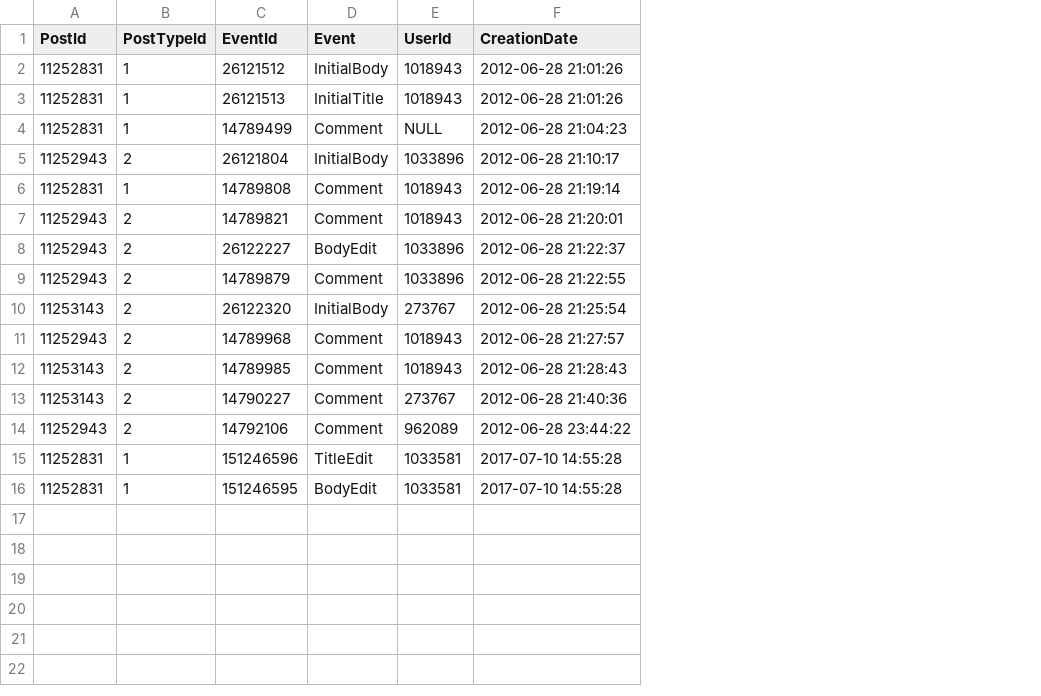
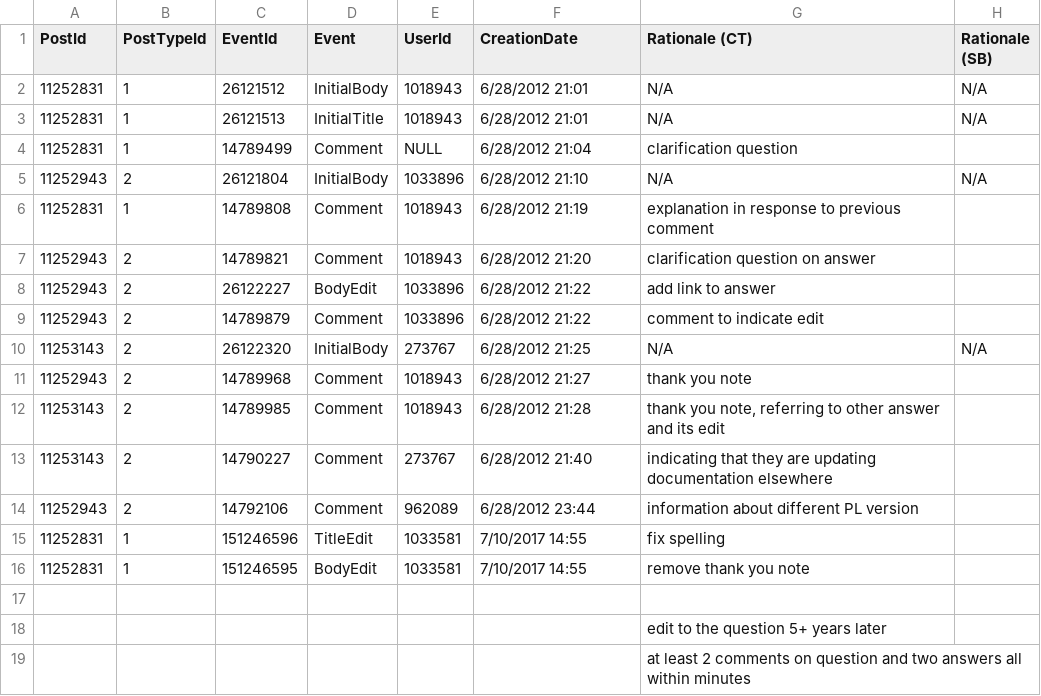
Before and after one commit to sotorrent/so-edit-viz, a CSV file: analysis/sample_1/11252831.csv, drawn as a sheet; the diff names each change by its address in the sheet, - before the commit and + after, or states it on an @@ line.

```diff
--- a/analysis/sample_1/11252831.csv
+++ b/analysis/sample_1/11252831.csv
+column G (Rationale (CT)), rows 2-16: N/A | N/A | clarification question | N/A | explanation in response to previous comment | clarification question on answer | add link to answer | comment to indicate edit | N/A | thank you note | thank you note, referring to other answer and its edit | indicating that they are updating documentation elsewhere | information about different PL version | fix spelling | remove thank you note
+column H (Rationale (SB)), rows 2-10: N/A | N/A |  | N/A |  |  |  |  | N/A
-F2:F3 (CreationDate): 2012-06-28 21:01:26
+F2:F3 (CreationDate): 6/28/2012 21:01
-F4 (CreationDate): 2012-06-28 21:04:23
+F4 (CreationDate): 6/28/2012 21:04
-F5 (CreationDate): 2012-06-28 21:10:17
+F5 (CreationDate): 6/28/2012 21:10
-F6 (CreationDate): 2012-06-28 21:19:14
+F6 (CreationDate): 6/28/2012 21:19
-F7 (CreationDate): 2012-06-28 21:20:01
+F7 (CreationDate): 6/28/2012 21:20
-F8 (CreationDate): 2012-06-28 21:22:37
+F8 (CreationDate): 6/28/2012 21:22
-F9 (CreationDate): 2012-06-28 21:22:55
+F9 (CreationDate): 6/28/2012 21:22
-F10 (CreationDate): 2012-06-28 21:25:54
+F10 (CreationDate): 6/28/2012 21:25
-F11 (CreationDate): 2012-06-28 21:27:57
+F11 (CreationDate): 6/28/2012 21:27
-F12 (CreationDate): 2012-06-28 21:28:43
+F12 (CreationDate): 6/28/2012 21:28
-F13 (CreationDate): 2012-06-28 21:40:36
+F13 (CreationDate): 6/28/2012 21:40
-F14 (CreationDate): 2012-06-28 23:44:22
+F14 (CreationDate): 6/28/2012 23:44
-F15:F16 (CreationDate): 2017-07-10 14:55:28
+F15:F16 (CreationDate): 7/10/2017 14:55
+row 17: (empty)
+row 18:  |  |  |  |  |  | edit to the question 5+ years later
+row 19:  |  |  |  |  |  | at least 2 comments on question and two answers all within minutes
```
Also changed, not shown: analysis/sample_1/7953840.csv, analysis/sample_1/8586543.csv, 4 other files.
